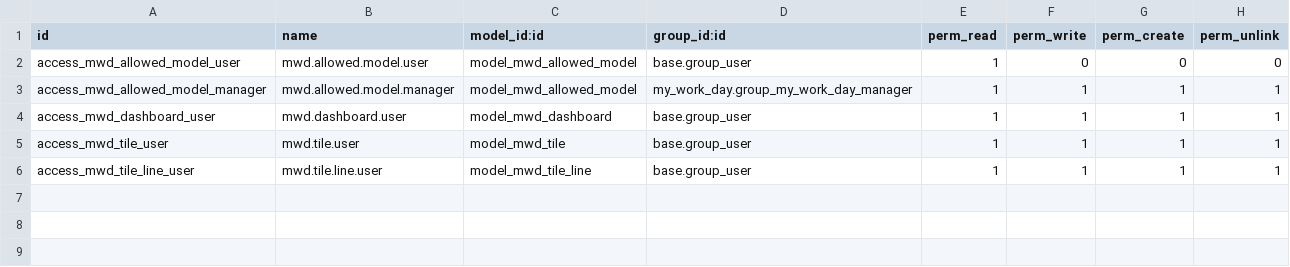
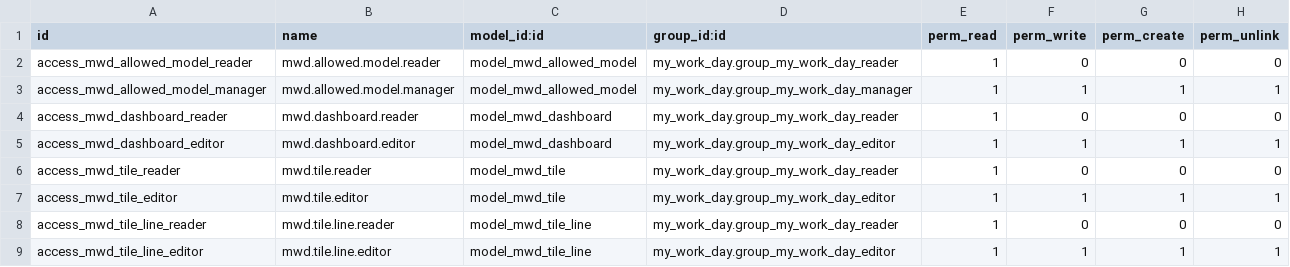
Before and after one commit to Minijump/Odoo-My-Work-Day, a CSV file: my_work_day/security/ir.model.access.csv, drawn as a sheet.

```diff
--- a/my_work_day/security/ir.model.access.csv
+++ b/my_work_day/security/ir.model.access.csv
@@ -1,6 +1,9 @@
 id,name,model_id:id,group_id:id,perm_read,perm_write,perm_create,perm_unlink
-access_mwd_allowed_model_user,mwd.allowed.model.user,model_mwd_allowed_model,base.group_user,1,0,0,0
+access_mwd_allowed_model_reader,mwd.allowed.model.reader,model_mwd_allowed_model,my_work_day.group_my_work_day_reader,1,0,0,0
 access_mwd_allowed_model_manager,mwd.allowed.model.manager,model_mwd_allowed_model,my_work_day.group_my_work_day_manager,1,1,1,1
-access_mwd_dashboard_user,mwd.dashboard.user,model_mwd_dashboard,base.group_user,1,1,1,1
-access_mwd_tile_user,mwd.tile.user,model_mwd_tile,base.group_user,1,1,1,1
-access_mwd_tile_line_user,mwd.tile.line.user,model_mwd_tile_line,base.group_user,1,1,1,1
+access_mwd_dashboard_reader,mwd.dashboard.reader,model_mwd_dashboard,my_work_day.group_my_work_day_reader,1,0,0,0
+access_mwd_dashboard_editor,mwd.dashboard.editor,model_mwd_dashboard,my_work_day.group_my_work_day_editor,1,1,1,1
+access_mwd_tile_reader,mwd.tile.reader,model_mwd_tile,my_work_day.group_my_work_day_reader,1,0,0,0
+access_mwd_tile_editor,mwd.tile.editor,model_mwd_tile,my_work_day.group_my_work_day_editor,1,1,1,1
+access_mwd_tile_line_reader,mwd.tile.line.reader,model_mwd_tile_line,my_work_day.group_my_work_day_reader,1,0,0,0
+access_mwd_tile_line_editor,mwd.tile.line.editor,model_mwd_tile_line,my_work_day.group_my_work_day_editor,1,1,1,1
```
Also changed, not shown: 15 other files.
